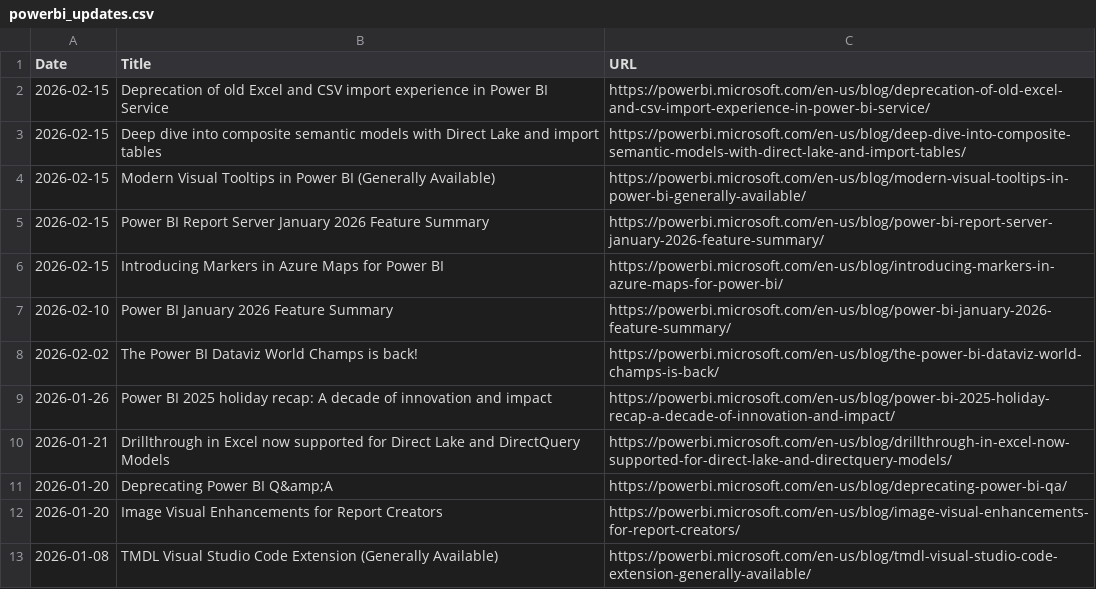
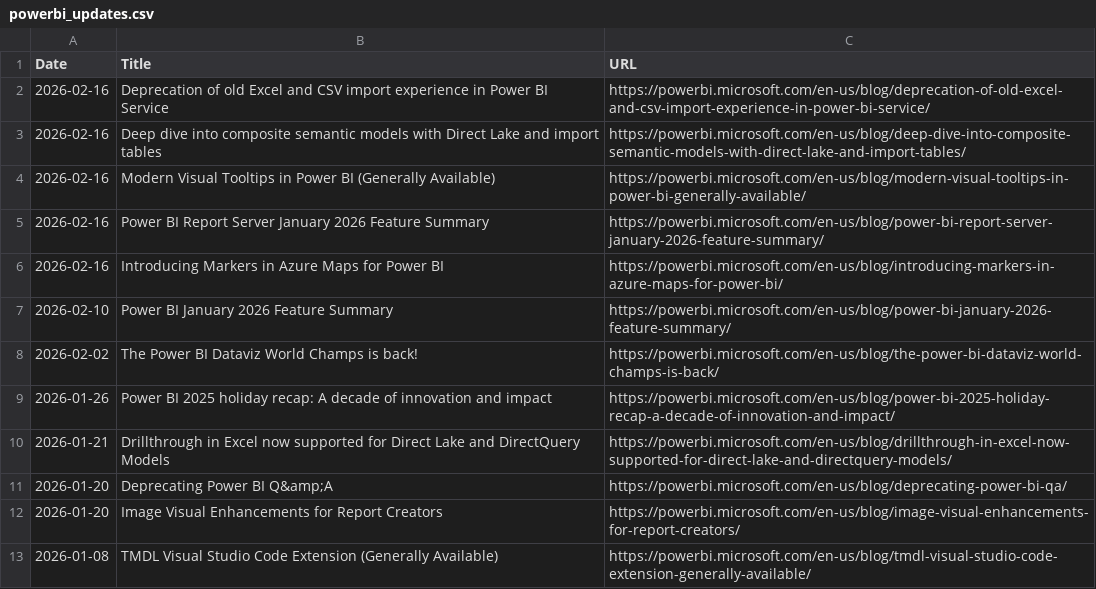
Before and after one commit to abhi-crypto/power-bi-updates, a CSV file: powerbi_updates.csv, drawn as a sheet.

Commit message:
Sync: README + Excel Update 2026-02-16

```diff
--- a/powerbi_updates.csv
+++ b/powerbi_updates.csv
@@ -1,7 +1,7 @@
 Date,Title,URL
-2026-02-15,Deprecation of old Excel and CSV import experience in Power BI Service,https://powerbi.microsoft.com/en-us/blog/deprecation-of-old-excel-and-csv-import-experience-in-power-bi-service/
-2026-02-15,Deep dive into composite semantic models with Direct Lake and import tables,https://powerbi.microsoft.com/en-us/blog/deep-dive-into-composite-semantic-models-with-direct-lake-and-import-tables/
-2026-02-15,Modern Visual Tooltips in Power BI (Generally Available),https://powerbi.microsoft.com/en-us/blog/modern-visual-tooltips-in-power-bi-generally-available/
-2026-02-15,Power BI Report Server January 2026 Feature Summary,https://powerbi.microsoft.com/en-us/blog/power-bi-report-server-january-2026-feature-summary/
-2026-02-15,Introducing Markers in Azure Maps for Power BI,https://powerbi.microsoft.com/en-us/blog/introducing-markers-in-azure-maps-for-power-bi/
+2026-02-16,Deprecation of old Excel and CSV import experience in Power BI Service,https://powerbi.microsoft.com/en-us/blog/deprecation-of-old-excel-and-csv-import-experience-in-power-bi-service/
+2026-02-16,Deep dive into composite semantic models with Direct Lake and import tables,https://powerbi.microsoft.com/en-us/blog/deep-dive-into-composite-semantic-models-with-direct-lake-and-import-tables/
+2026-02-16,Modern Visual Tooltips in Power BI (Generally Available),https://powerbi.microsoft.com/en-us/blog/modern-visual-tooltips-in-power-bi-generally-available/
+2026-02-16,Power BI Report Server January 2026 Feature Summary,https://powerbi.microsoft.com/en-us/blog/power-bi-report-server-january-2026-feature-summary/
+2026-02-16,Introducing Markers in Azure Maps for Power BI,https://powerbi.microsoft.com/en-us/blog/introducing-markers-in-azure-maps-for-power-bi/
 2026-02-10,Power BI January 2026 Feature Summary,https://powerbi.microsoft.com/en-us/blog/power-bi-january-2026-feature-summary/
```
Also changed, not shown: 1 other file.
